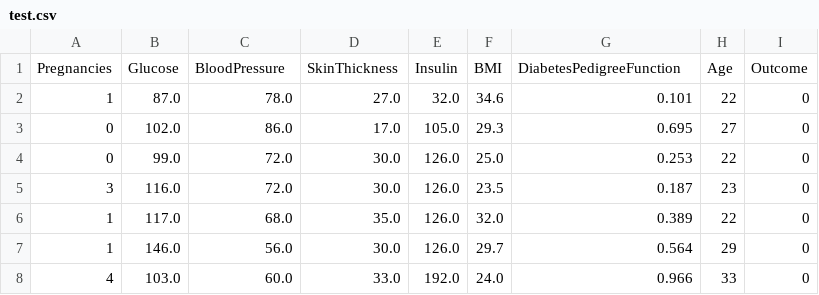
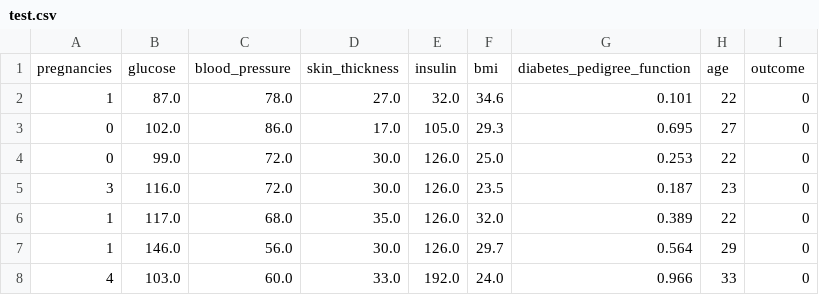
Before and after one commit to Qekqq/devops_hw_3, a CSV file: data/processed/test.csv, drawn as a sheet; only a part is shown; removed rows and columns are numbered as before the commit, all else as after; the diff names each change by its address in the sheet, - before the commit and + after, or states it on an @@ line.

```diff
--- a/data/processed/test.csv
+++ b/data/processed/test.csv
-row 1: Pregnancies | Glucose | BloodPressure | SkinThickness | Insulin | BMI | DiabetesPedigreeFunction | Age | Outcome
+row 1: pregnancies | glucose | blood_pressure | skin_thickness | insulin | bmi | diabetes_pedigree_function | age | outcome
```
Also changed, not shown: data/processed/train.csv, data/processed/valid.csv, 13 other files.
